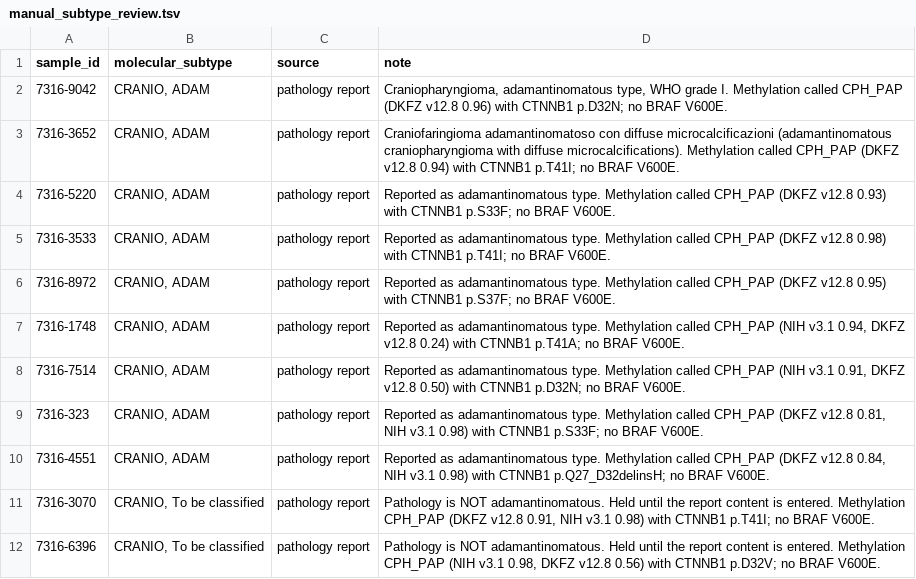
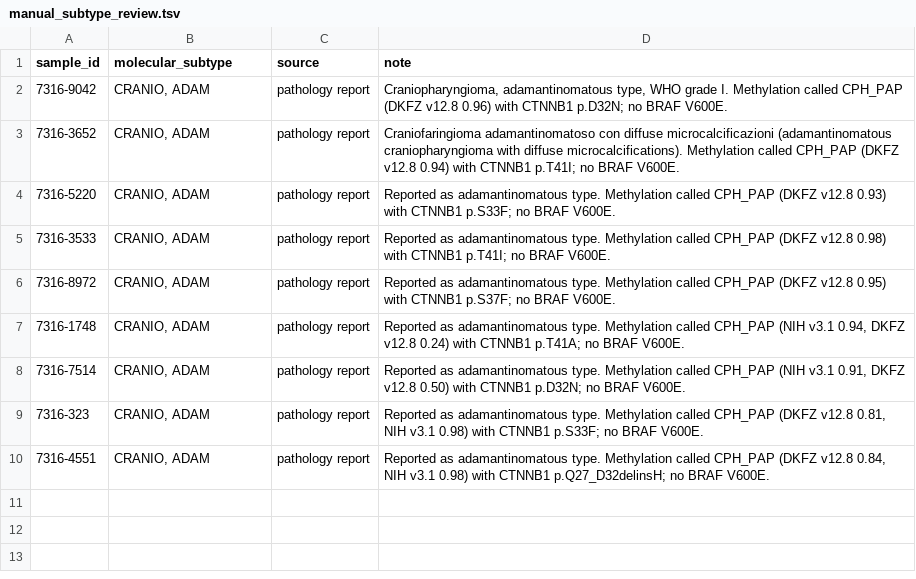
Before and after one commit to rokitalab/OpenPedCan-Project-CNH, a TSV file: analyses/molecular-subtyping-CNS/input/manual_subtype_review.tsv, drawn as a sheet.

```diff
--- a/analyses/molecular-subtyping-CNS/input/manual_subtype_review.tsv
+++ b/analyses/molecular-subtyping-CNS/input/manual_subtype_review.tsv
@@ -10,3 +10 @@ sample_id	molecular_subtype	source	note
 7316-4551	CRANIO, ADAM	pathology report	Reported as adamantinomatous type. Methylation called CPH_PAP (DKFZ v12.8 0.84, NIH v3.1 0.98) with CTNNB1 p.Q27_D32delinsH; no BRAF V600E.
-7316-3070	CRANIO, To be classified	pathology report	Pathology is NOT adamantinomatous. Held until the report content is entered. Methylation CPH_PAP (DKFZ v12.8 0.91, NIH v3.1 0.98) with CTNNB1 p.T41I; no BRAF V600E.
-7316-6396	CRANIO, To be classified	pathology report	Pathology is NOT adamantinomatous. Held until the report content is entered. Methylation CPH_PAP (NIH v3.1 0.98, DKFZ v12.8 0.56) with CTNNB1 p.D32V; no BRAF V600E.
```
Also changed, not shown: analyses/molecular-subtyping-CNS/results/legacy_comparison.tsv, analyses/molecular-subtyping-CNS/results/molecular_subtype_cns.tsv.
